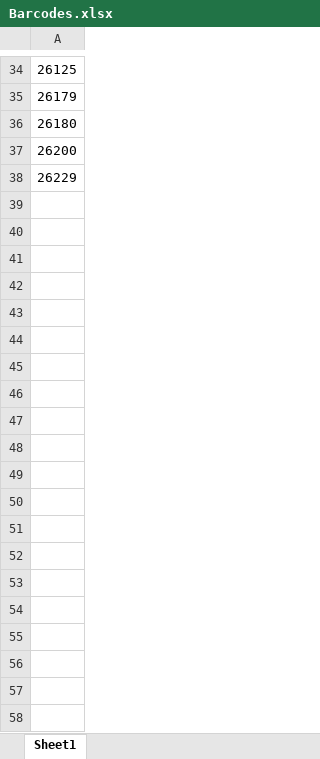
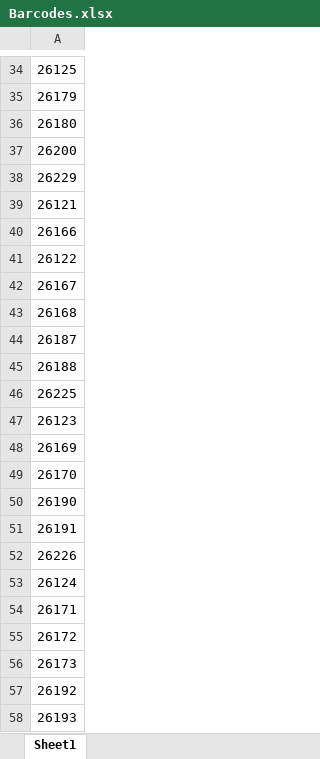
Before and after one commit to BeltwayCollaboration/Barcodes, an Excel workbook: Barcodes.xlsx, sheet Sheet1, drawn as a sheet; only a part is shown, gaps mark what is left out; values as stored, in another font and other column widths than the file's, no borders; charts and pictures not drawn; the diff covers the shown part only; the diff names each change by its address in the sheet, - before the commit and + after, or states it on an @@ line.

Commit message:
Flare barcodes added

```diff
--- a/Barcodes.xlsx (sheet Sheet1)
+++ b/Barcodes.xlsx (sheet Sheet1)
+row 39: 26121
+row 40: 26166
+row 41: 26122
+row 42: 26167
+row 43: 26168
+row 44: 26187
+row 45: 26188
+row 46: 26225
+row 47: 26123
+row 48: 26169
+row 49: 26170
+row 50: 26190
+row 51: 26191
+row 52: 26226
+row 53: 26124
+row 54: 26171
+row 55: 26172
+row 56: 26173
+row 57: 26192
+row 58: 26193
```
Also changed, not shown: 10 added rows elsewhere in this sheet, charts or pictures.
